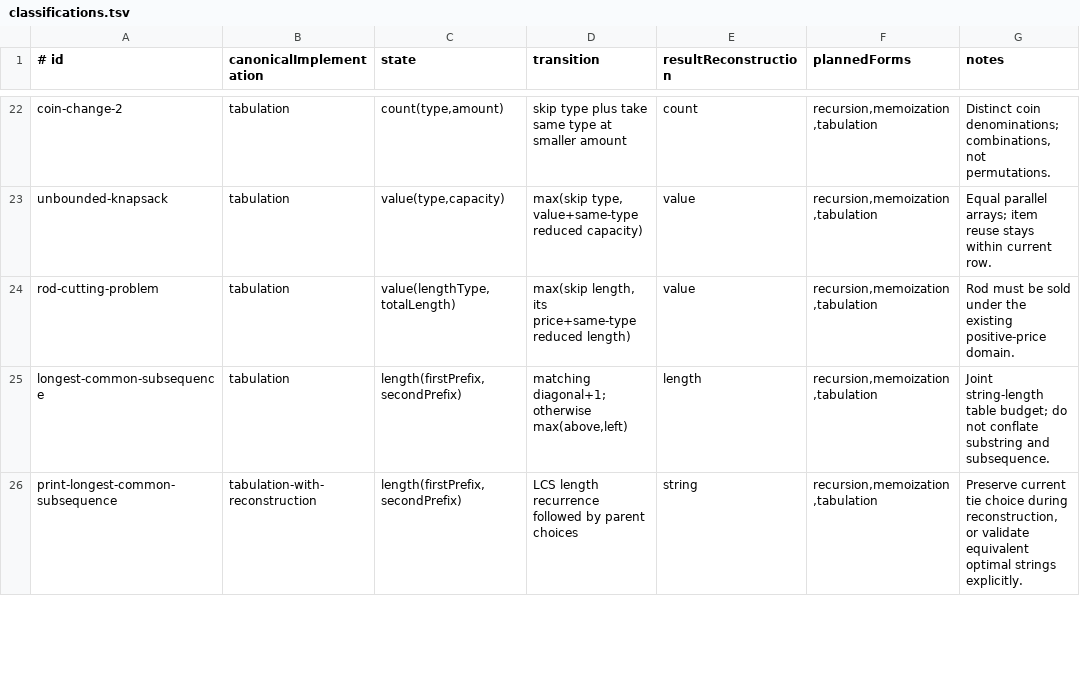
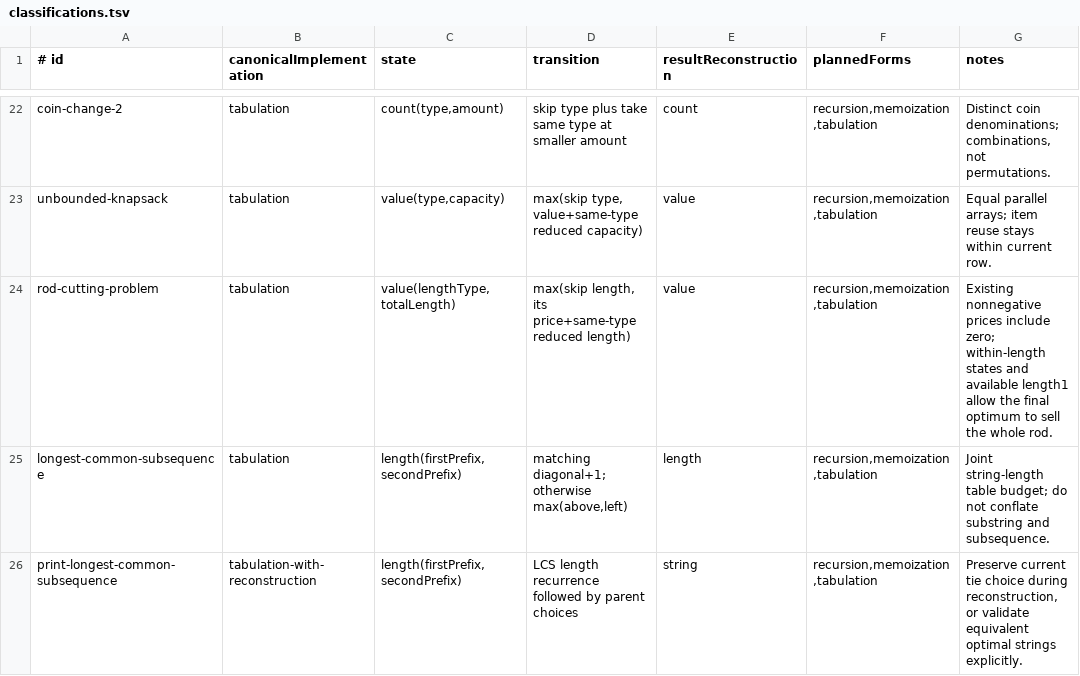
Before and after one commit to Prem-Duvvapu/dsa-with-ui, a TSV file: docs/ui-revamp/dp-approaches/classifications.tsv, drawn as a sheet; only a part is shown, gaps mark what is left out.

Commit message:
feat(dp): add knapsack and rod cutting solution approaches (#232)

```diff
--- a/docs/ui-revamp/dp-approaches/classifications.tsv
+++ b/docs/ui-revamp/dp-approaches/classifications.tsv
@@ -23,3 +23,3 @@ coin-change-2	tabulation	count(type,amount)	skip type plus take same type at sma
 unbounded-knapsack	tabulation	value(type,capacity)	max(skip type, value+same-type reduced capacity)	value	recursion,memoization,tabulation	Equal parallel arrays; item reuse stays within current row.
-rod-cutting-problem	tabulation	value(lengthType,totalLength)	max(skip length, its price+same-type reduced length)	value	recursion,memoization,tabulation	Rod must be sold under the existing positive-price domain.
+rod-cutting-problem	tabulation	value(lengthType,totalLength)	max(skip length, its price+same-type reduced length)	value	recursion,memoization,tabulation	Existing nonnegative prices include zero; within-length states and available length1 allow the final optimum to sell the whole rod.
 longest-common-subsequence	tabulation	length(firstPrefix,secondPrefix)	matching diagonal+1; otherwise max(above,left)	length	recursion,memoization,tabulation	Joint string-length table budget; do not conflate substring and subsequence.
```
Also changed, not shown: 52 other files.
